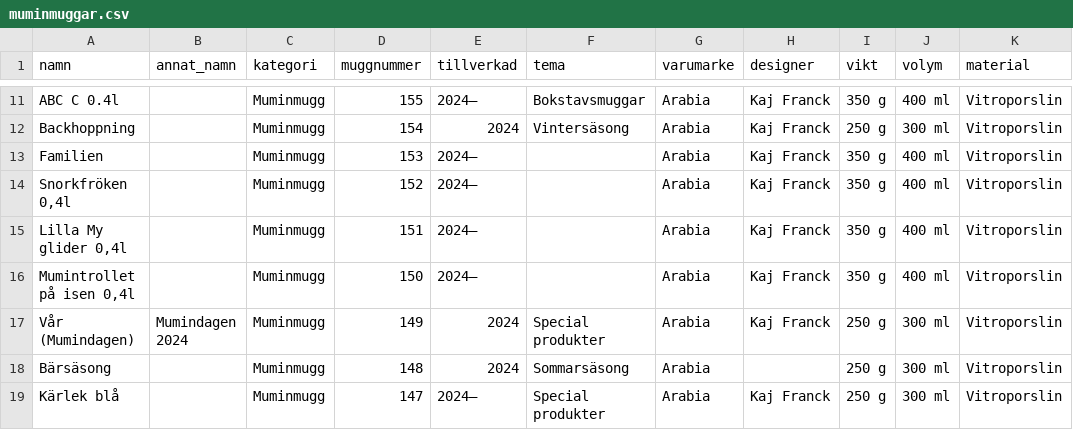
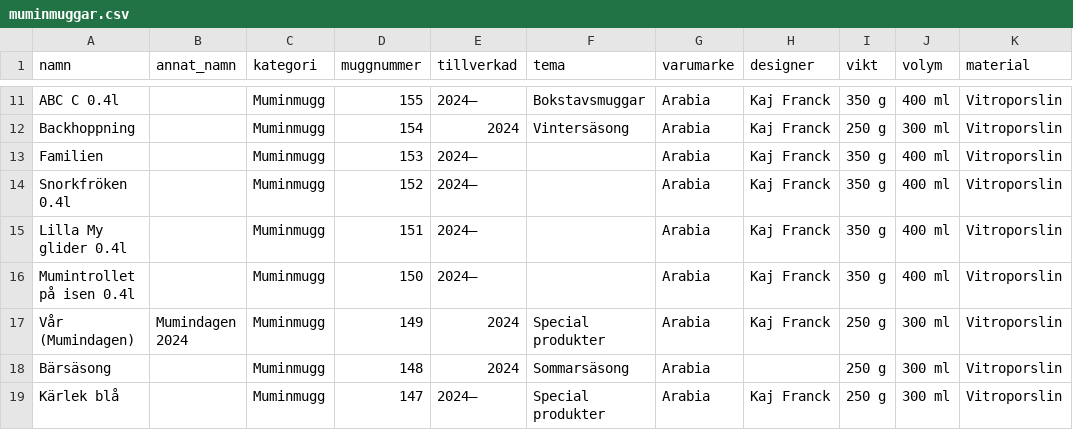
Before and after one commit to kafelatte/mumin-mug-archive-26, a CSV file: muminmuggar.csv, drawn as a sheet; only a part is shown, gaps mark what is left out; the diff names each change by its address in the sheet, - before the commit and + after, or states it on an @@ line.

Commit message:
Update muminmuggar.csv

```diff
--- a/muminmuggar.csv
+++ b/muminmuggar.csv
-A14 (namn): Snorkfröken 0,4l
+A14 (namn): Snorkfröken 0.4l
-A15 (namn): Lilla My glider 0,4l
+A15 (namn): Lilla My glider 0.4l
-A16 (namn): Mumintrollet på isen 0,4l
+A16 (namn): Mumintrollet på isen 0.4l
```
